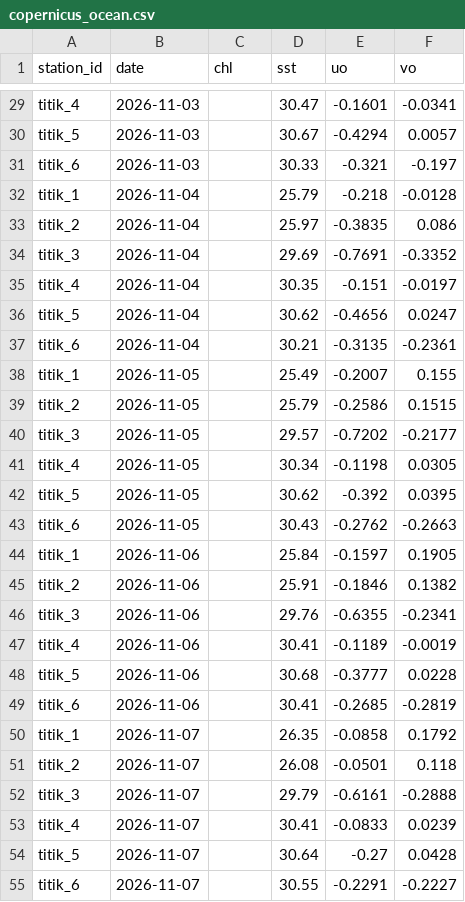
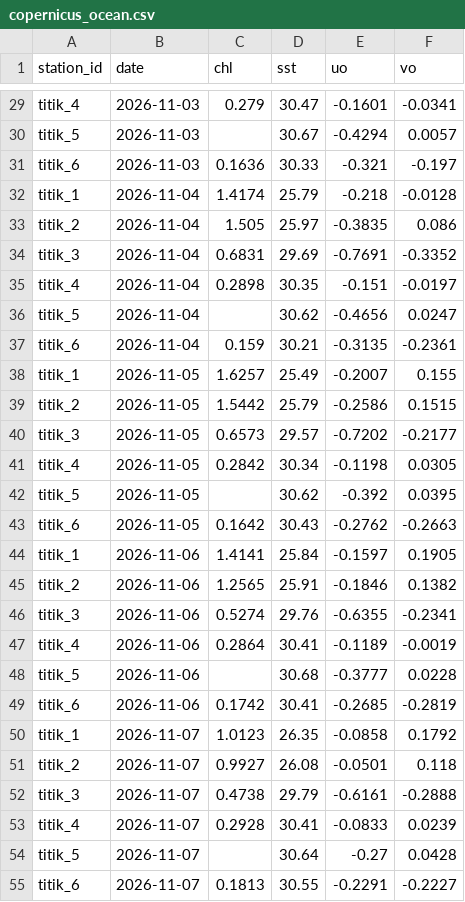
Before and after one commit to medqill/terrasea-stock, a CSV file: data/ingest_backup/copernicus_ocean.csv, drawn as a sheet; only a part is shown, gaps mark what is left out; the diff covers the shown part only; the diff names each change by its address in the sheet, - before the commit and + after, or states it on an @@ line.

```diff
--- a/data/ingest_backup/copernicus_ocean.csv
+++ b/data/ingest_backup/copernicus_ocean.csv
-C29 (chl): (empty)
+C29 (chl): 0.279
-C31 (chl): (empty)
+C31 (chl): 0.1636
-C32 (chl): (empty)
+C32 (chl): 1.4174
-C33 (chl): (empty)
+C33 (chl): 1.505
-C34 (chl): (empty)
+C34 (chl): 0.6831
-C35 (chl): (empty)
+C35 (chl): 0.2898
-C37 (chl): (empty)
+C37 (chl): 0.159
-C38 (chl): (empty)
+C38 (chl): 1.6257
-C39 (chl): (empty)
+C39 (chl): 1.5442
-C40 (chl): (empty)
+C40 (chl): 0.6573
-C41 (chl): (empty)
+C41 (chl): 0.2842
-C43 (chl): (empty)
+C43 (chl): 0.1642
-C44 (chl): (empty)
+C44 (chl): 1.4141
-C45 (chl): (empty)
+C45 (chl): 1.2565
-C46 (chl): (empty)
+C46 (chl): 0.5274
-C47 (chl): (empty)
+C47 (chl): 0.2864
-C49 (chl): (empty)
+C49 (chl): 0.1742
-C50 (chl): (empty)
+C50 (chl): 1.0123
-C51 (chl): (empty)
+C51 (chl): 0.9927
-C52 (chl): (empty)
+C52 (chl): 0.4738
-C53 (chl): (empty)
+C53 (chl): 0.2928
-C55 (chl): (empty)
+C55 (chl): 0.1813
```
Also changed, not shown: 68 edited cells elsewhere in this file, 35 other files.
